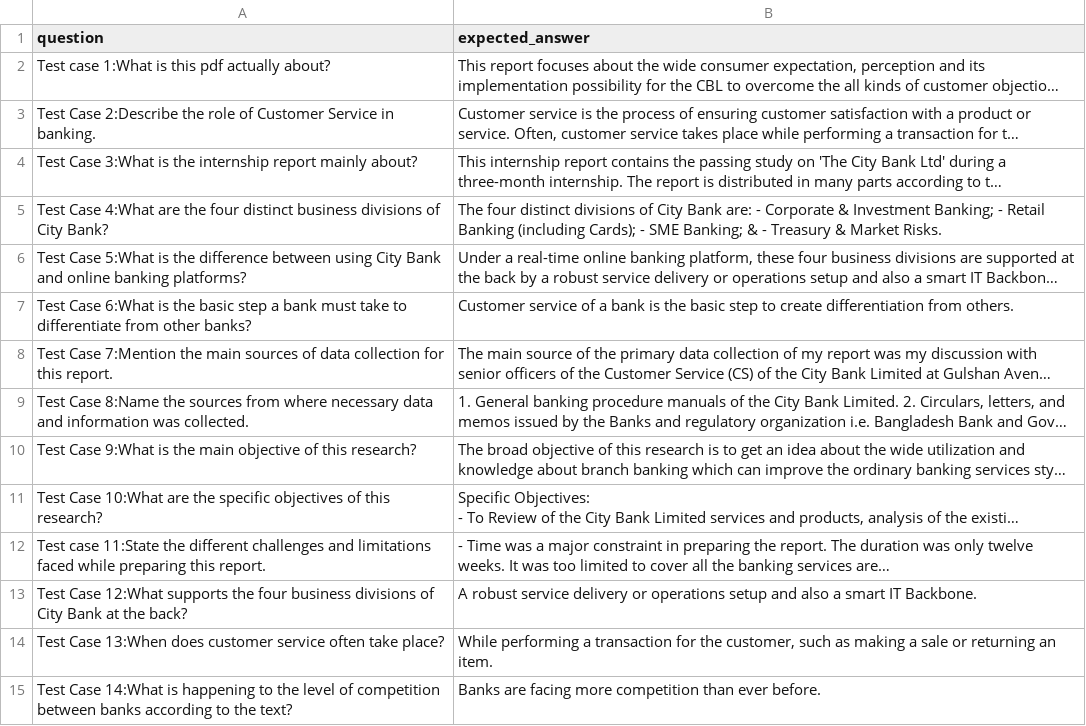
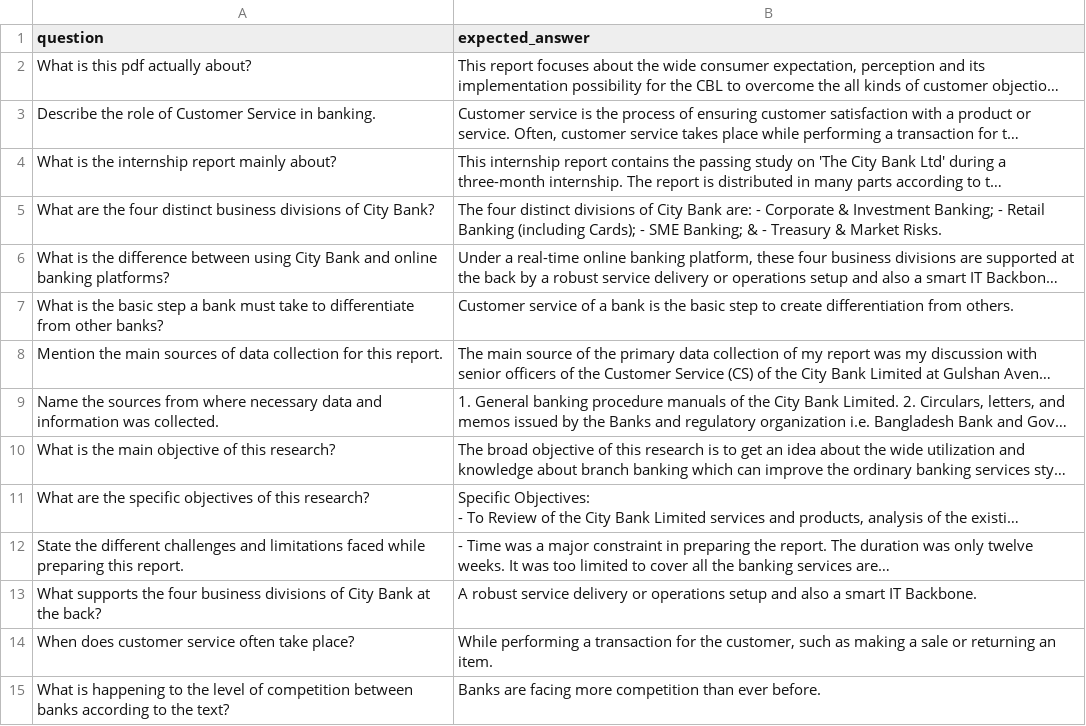
Before and after one commit to suhanaislam52/Bank-Service-Chatbot, a CSV file: testset.csv, drawn as a sheet; only a part is shown; long unchanged cells end in …; the diff covers the shown part only; the diff names each change by its address in the sheet, - before the commit and + after, or states it on an @@ line.

Commit message:
TestSet Formatted Properly

```diff
--- a/testset.csv
+++ b/testset.csv
-A2 (question): Test case 1:What is this pdf actually about?
+A2 (question): What is this pdf actually about?
-A3 (question): Test Case 2:Describe the role…
+A3 (question): Describe the role…
-A4 (question): Test Case 3:What is the…
+A4 (question): What is the…
-A5 (question): Test Case 4:What are the…
+A5 (question): What are the…
-A6 (question): Test Case 5:What is the…
+A6 (question): What is the…
-A7 (question): Test Case 6:What is the…
+A7 (question): What is the…
-A8 (question): Test Case 7:Mention the main…
+A8 (question): Mention the main…
-A9 (question): Test Case 8:Name the sources…
+A9 (question): Name the sources…
-A10 (question): Test Case 9:What is the…
+A10 (question): What is the…
-A11 (question): Test Case 10:What are the…
+A11 (question): What are the…
-A12 (question): Test case 11:State the different…
+A12 (question): State the different…
-A13 (question): Test Case 12:What supports the…
+A13 (question): What supports the…
-A14 (question): Test Case 13:When does customer…
+A14 (question): When does customer…
-A15 (question): Test Case 14:What is happening…
+A15 (question): What is happening…
```
Also changed, not shown: 157 edited cells elsewhere in this file, 1 other file.
